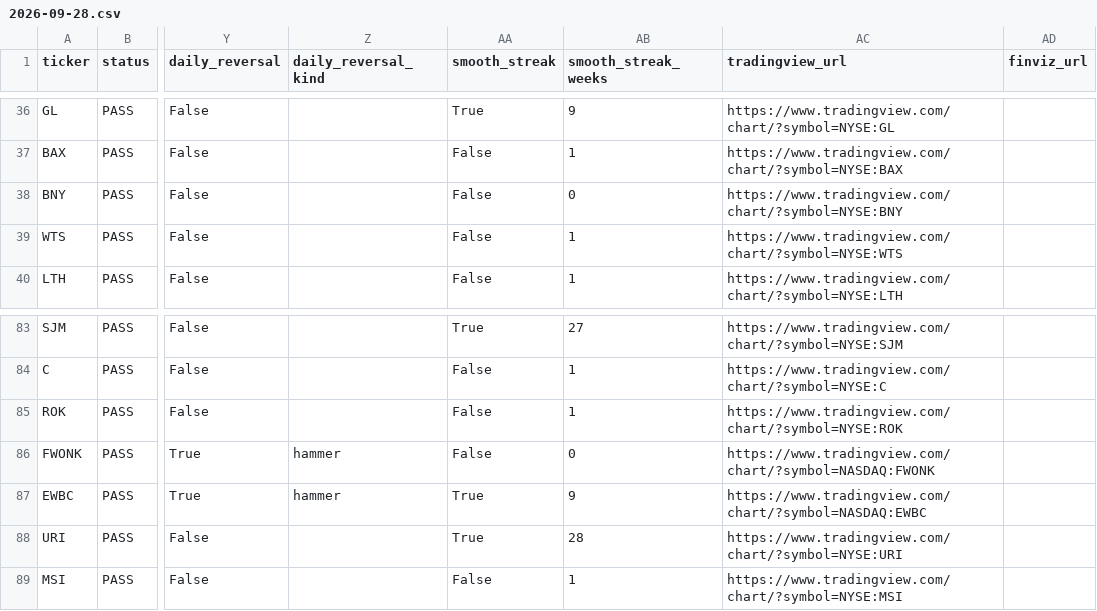
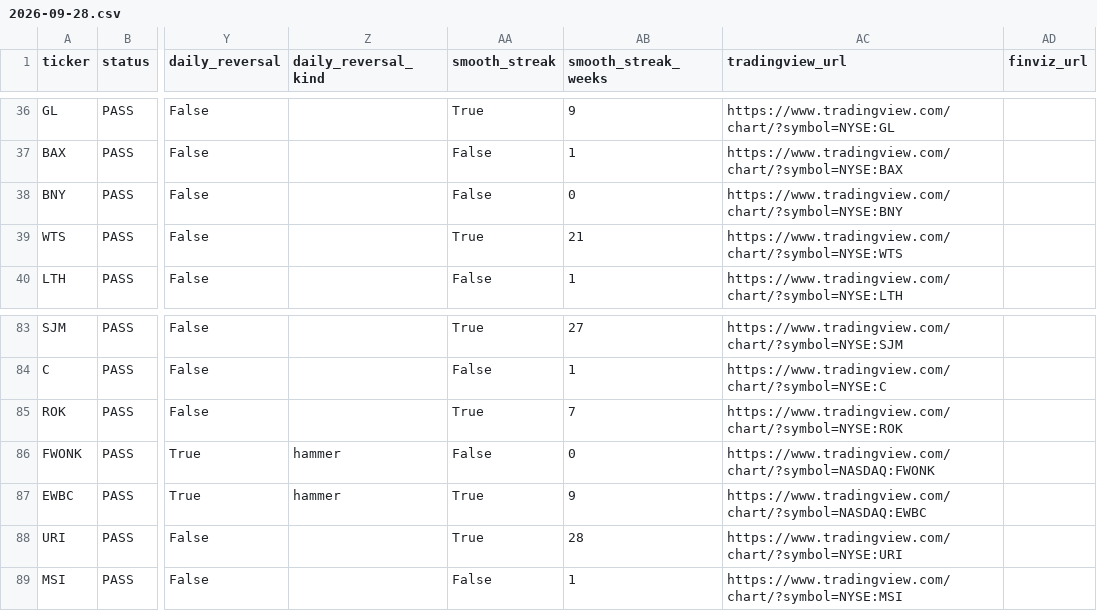
Before and after one commit to azran4u/stock-retest-scanner, a CSV file: historical-reports/2026-09-28.csv, drawn as a sheet; only a part is shown, gaps mark what is left out; the diff names each change by its address in the sheet, - before the commit and + after, or states it on an @@ line.

Commit message:
smooth_streak: count mid/upper-close doji weeks as smooth
4th smooth-week condition (green or red, any volume): body <= 10% of
range and close >= low + 40% of range (DOJI_MAX_BODY_FRAC /
DOJI_MIN_CLOSE_POS next to MIN_SMOOTH_STREAK_WEEKS). Recomputed
latest.csv + 2026-09-28.csv; docs updated.

```diff
--- a/historical-reports/2026-09-28.csv
+++ b/historical-reports/2026-09-28.csv
-AA39 (smooth_streak): False
+AA39 (smooth_streak): True
-AB39 (smooth_streak_weeks): 1
+AB39 (smooth_streak_weeks): 21
-AA85 (smooth_streak): False
+AA85 (smooth_streak): True
-AB85 (smooth_streak_weeks): 1
+AB85 (smooth_streak_weeks): 7
```
Also changed, not shown: historical-reports/latest.csv, 2 other files.
